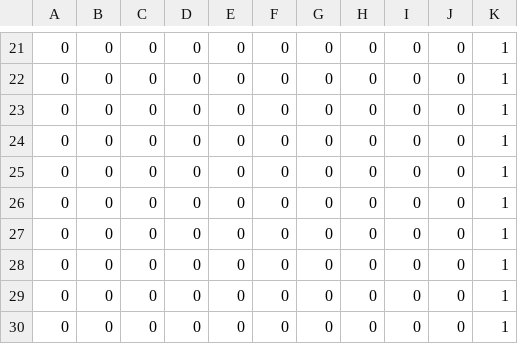
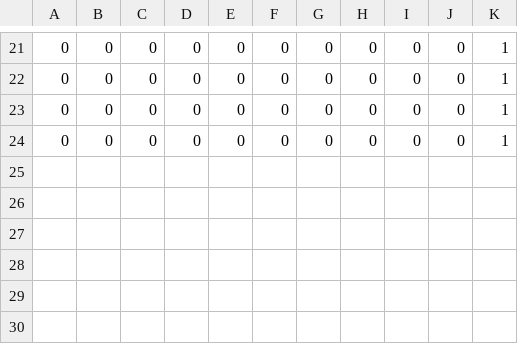
Before and after one commit to SebassCoates/GraphMIR, a CSV file: classification/data_label_test_1.csv, drawn as a sheet; only a part is shown, gaps mark what is left out; the diff names each change by its address in the sheet, - before the commit and + after, or states it on an @@ line.

```diff
--- a/classification/data_label_test_1.csv
+++ b/classification/data_label_test_1.csv
-row 25: 0 | 0 | 0 | 0 | 0 | 0 | 0 | 0 | 0 | 0 | 1
-row 26: 0 | 0 | 0 | 0 | 0 | 0 | 0 | 0 | 0 | 0 | 1
-row 27: 0 | 0 | 0 | 0 | 0 | 0 | 0 | 0 | 0 | 0 | 1
-row 28: 0 | 0 | 0 | 0 | 0 | 0 | 0 | 0 | 0 | 0 | 1
-row 29: 0 | 0 | 0 | 0 | 0 | 0 | 0 | 0 | 0 | 0 | 1
-row 30: 0 | 0 | 0 | 0 | 0 | 0 | 0 | 0 | 0 | 0 | 1
```
Also changed, not shown: classification/data_label_train_0.csv, classification/data_label_train_1.csv, 4 other files.
